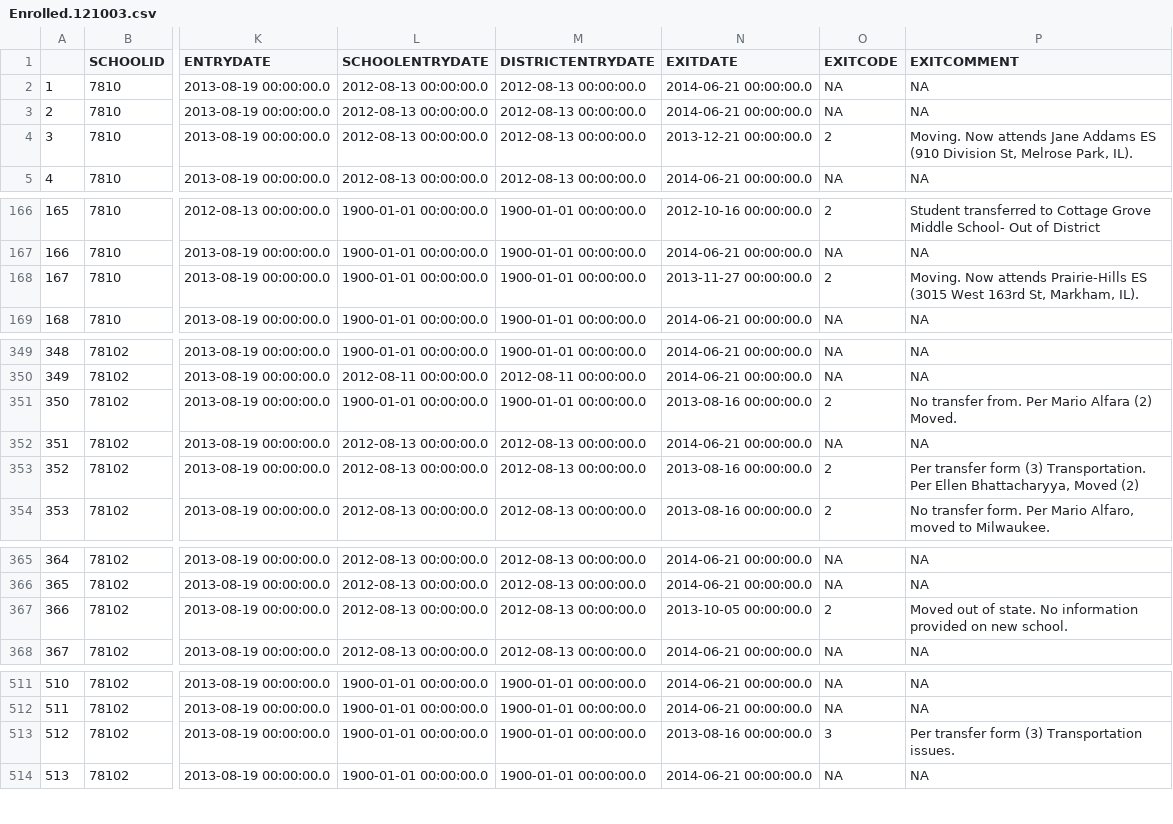
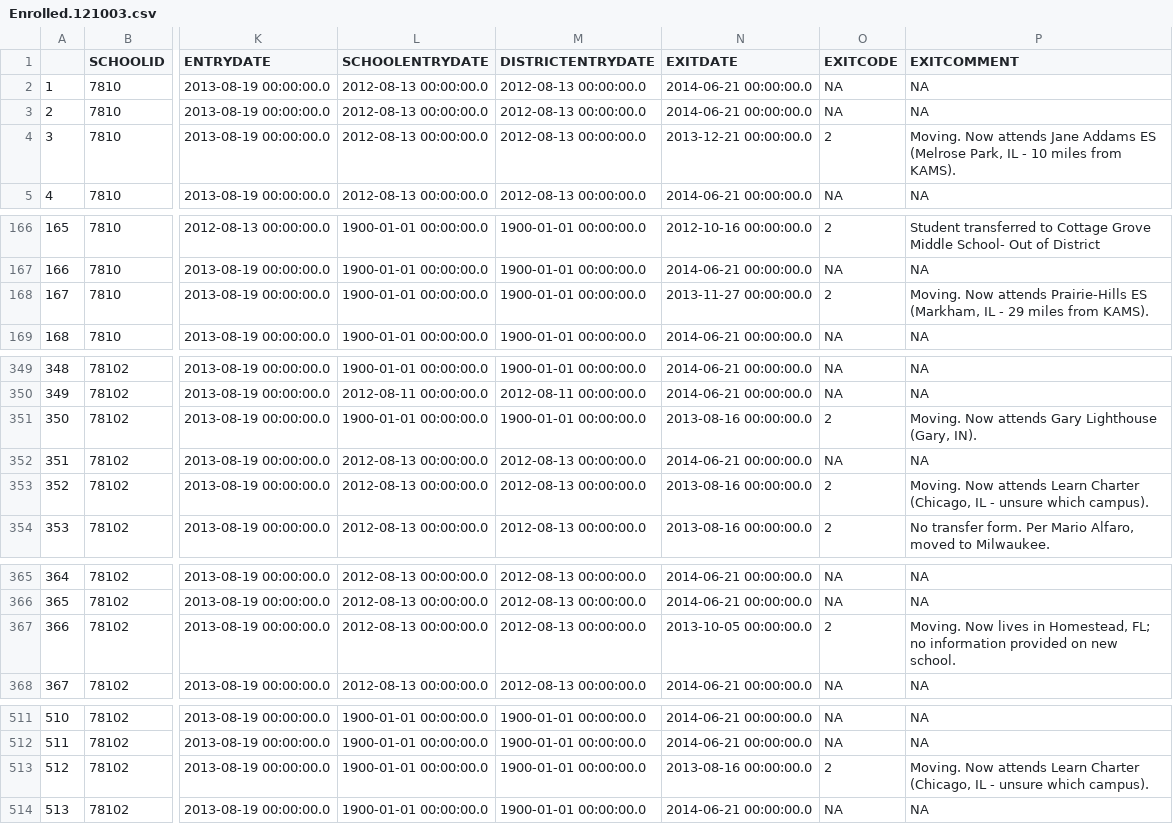
Before and after one commit to chrishaid/ShinyApps, a CSV file: war/data/Enrolled.121003.csv, drawn as a sheet; only a part is shown, gaps mark what is left out; the diff covers the shown part only; the diff names each change by its address in the sheet, - before the commit and + after, or states it on an @@ line.

```diff
--- a/war/data/Enrolled.121003.csv
+++ b/war/data/Enrolled.121003.csv
-P4 (EXITCOMMENT): …Addams ES (910 Division St, Melrose Park, IL).
+P4 (EXITCOMMENT): …Addams ES (Melrose Park, IL - 10 miles from KAMS).
-P168 (EXITCOMMENT): …Prairie-Hills ES (3015 West 163rd St, Markham, IL).
+P168 (EXITCOMMENT): …Prairie-Hills ES (Markham, IL - 29 miles from KAMS).
-P351 (EXITCOMMENT): No transfer from. Per Mario Alfara (2) Moved.
+P351 (EXITCOMMENT): Moving. Now attends Gary Lighthouse (Gary, IN).
-P353 (EXITCOMMENT): Per transfer form (3) Transportation. Per Ellen Bhattacharyya, Moved (2)
+P353 (EXITCOMMENT): Moving. Now attends Learn Charter (Chicago, IL - unsure which campus).
-P367 (EXITCOMMENT): Moved out of state. No information provided…
+P367 (EXITCOMMENT): Moving. Now lives in Homestead, FL; no information provided…
-O513 (EXITCODE): 3
+O513 (EXITCODE): 2
-P513 (EXITCOMMENT): Per transfer form (3) Transportation issues.
+P513 (EXITCOMMENT): Moving. Now attends Learn Charter (Chicago, IL - unsure which campus).
```
Also changed, not shown: 7 edited cells elsewhere in this file, war/data/Enrolled.131001.csv, 1 other file.
